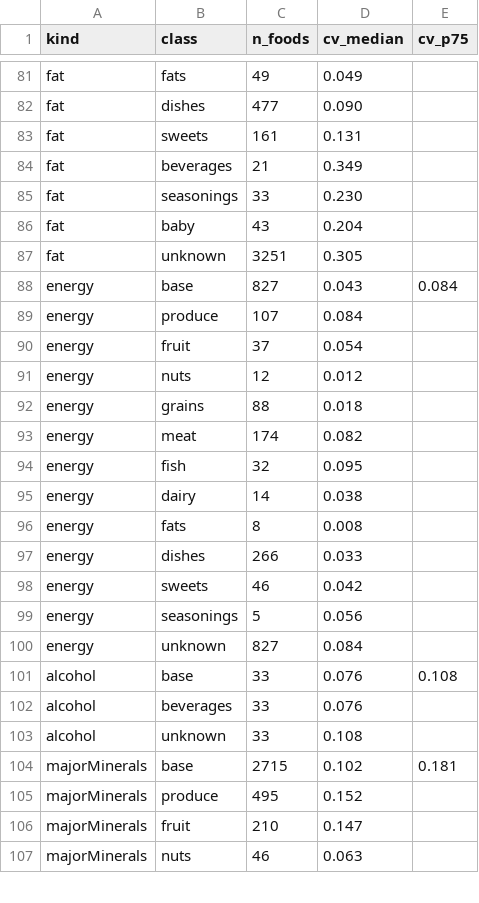
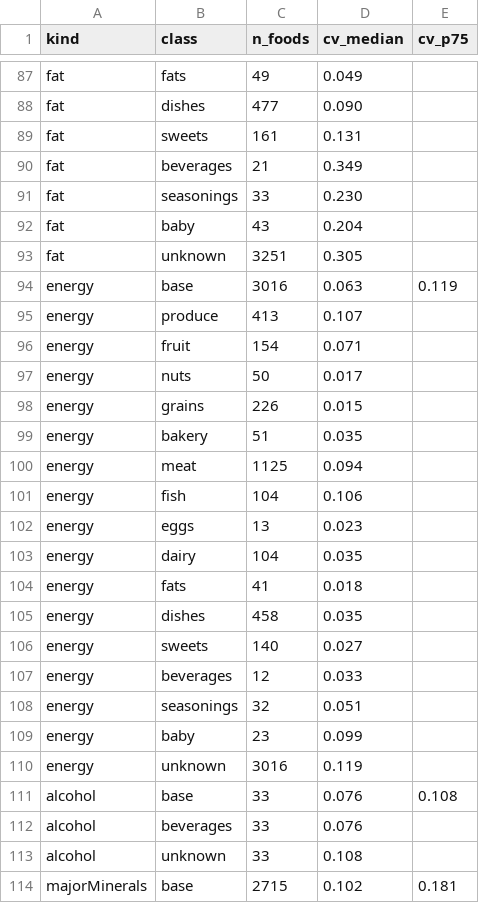
Before and after one commit to NotBru/food-tracker, a CSV file: docs/notes/research_notes/Nutrient content variability/data/sr28_fitted_cvs.csv, drawn as a sheet; only a part is shown, gaps mark what is left out; the shorter side is filled out with more unchanged rows; the diff covers the shown part only.

```diff
--- a/docs/notes/research_notes/Nutrient content variability/data/sr28_fitted_cvs.csv
+++ b/docs/notes/research_notes/Nutrient content variability/data/sr28_fitted_cvs.csv
@@ -87,15 +93,19 @@ fat,baby,43,0.204,
 fat,unknown,3251,0.305,
-energy,base,827,0.043,0.084
-energy,produce,107,0.084,
-energy,fruit,37,0.054,
-energy,nuts,12,0.012,
-energy,grains,88,0.018,
-energy,meat,174,0.082,
-energy,fish,32,0.095,
-energy,dairy,14,0.038,
-energy,fats,8,0.008,
-energy,dishes,266,0.033,
-energy,sweets,46,0.042,
-energy,seasonings,5,0.056,
-energy,unknown,827,0.084,
+energy,base,3016,0.063,0.119
+energy,produce,413,0.107,
+energy,fruit,154,0.071,
+energy,nuts,50,0.017,
+energy,grains,226,0.015,
+energy,bakery,51,0.035,
+energy,meat,1125,0.094,
+energy,fish,104,0.106,
+energy,eggs,13,0.023,
+energy,dairy,104,0.035,
+energy,fats,41,0.018,
+energy,dishes,458,0.035,
+energy,sweets,140,0.027,
+energy,beverages,12,0.033,
+energy,seasonings,32,0.051,
+energy,baby,23,0.099,
+energy,unknown,3016,0.119,
 alcohol,base,33,0.076,0.108
```
Also changed, not shown: 11 added rows and 21 edited cells elsewhere in this file, docs/notes/research_notes/Nutrient content variability/data/foundation_fitted_cvs.csv, 8 other files.
